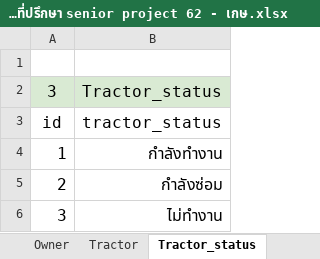
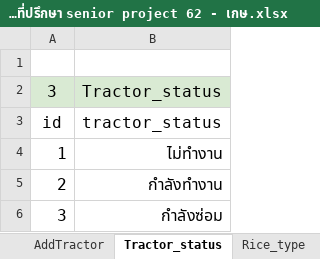
Before and after one commit to ketthidarat/jungQueue, an Excel workbook: mysite/xlsx/แผนการดำเนินโครงงานที่ปรึกษา senior project 62 - เกษ.xlsx, sheet Tractor_status, drawn as a sheet; values as stored, in another font and other column widths than the file's, no borders; charts and pictures not drawn; removed rows and columns are numbered as before the commit, all else as after; the diff names each change by its address in the sheet, - before the commit and + after, or states it on an @@ line.

```diff
--- a/mysite/xlsx/แผนการดำเนินโครงงานที่ปรึกษา senior project 62 - เกษ.xlsx (sheet Tractor_status)
+++ b/mysite/xlsx/แผนการดำเนินโครงงานที่ปรึกษา senior project 62 - เกษ.xlsx (sheet Tractor_status)
-sheet tab: Tractor
+sheet tab: AddTractor
-sheet tab: Owner
+row 4: 1 | ไม่ทำงาน
-A5: 1
+A5: 2
-A6: 2
+A6: 3
-row 6: 3 | ไม่ทำงาน
```
Also changed, not shown: sheet Work_status, sheet AddTractor, sheet Money_status, formulas that keep their value, charts or pictures, mysite/xlsx/data.xlsx, 24 other files.
